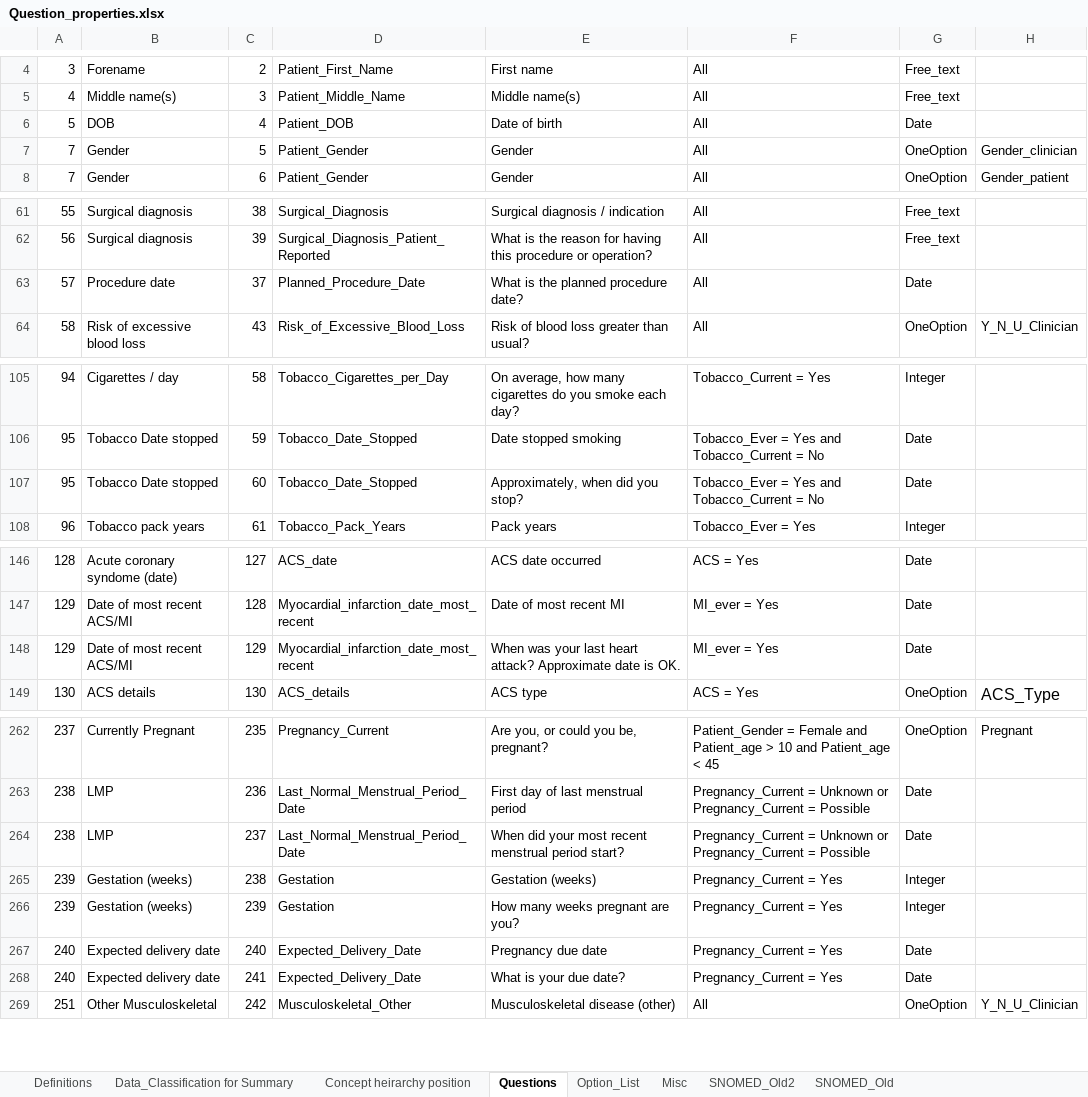
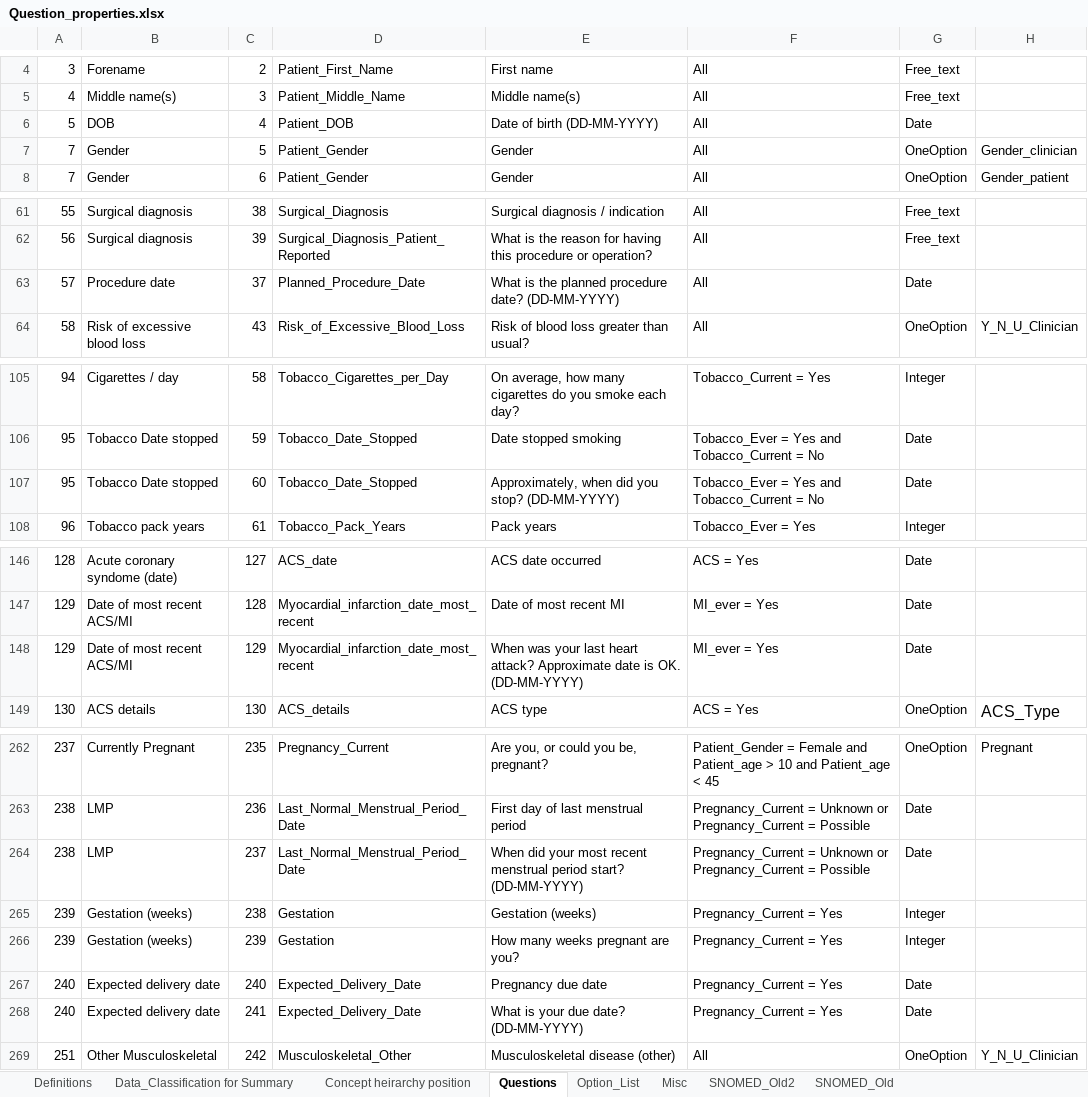
Before and after one commit to dbelavy/periop_open, an Excel workbook: spreadsheet/Question_properties.xlsx, sheet Questions, drawn as a sheet; only a part is shown, gaps mark what is left out; values as stored, in another font and other column widths than the file's, no borders; charts and pictures not drawn; the diff names each change by its address in the sheet, - before the commit and + after, or states it on an @@ line.

Commit message:
Changed front page of demo site to include demo password
Change questions to include instructions for DD-MM-YYYY

```diff
--- a/spreadsheet/Question_properties.xlsx (sheet Questions)
+++ b/spreadsheet/Question_properties.xlsx (sheet Questions)
-E6: Date of birth
+E6: Date of birth (DD-MM-YYYY)
-E63: What is the planned procedure date?
+E63: What is the planned procedure date? (DD-MM-YYYY)
-E107: Approximately, when did you stop?
+E107: Approximately, when did you stop? (DD-MM-YYYY)
-E148: …is OK.
+E148: …is OK. (DD-MM-YYYY)
-E264: …period start?
+E264: …period start? (DD-MM-YYYY)
-E268: What is your due date?
+E268: What is your due date? (DD-MM-YYYY)
```
Also changed, not shown: 1 other file.
